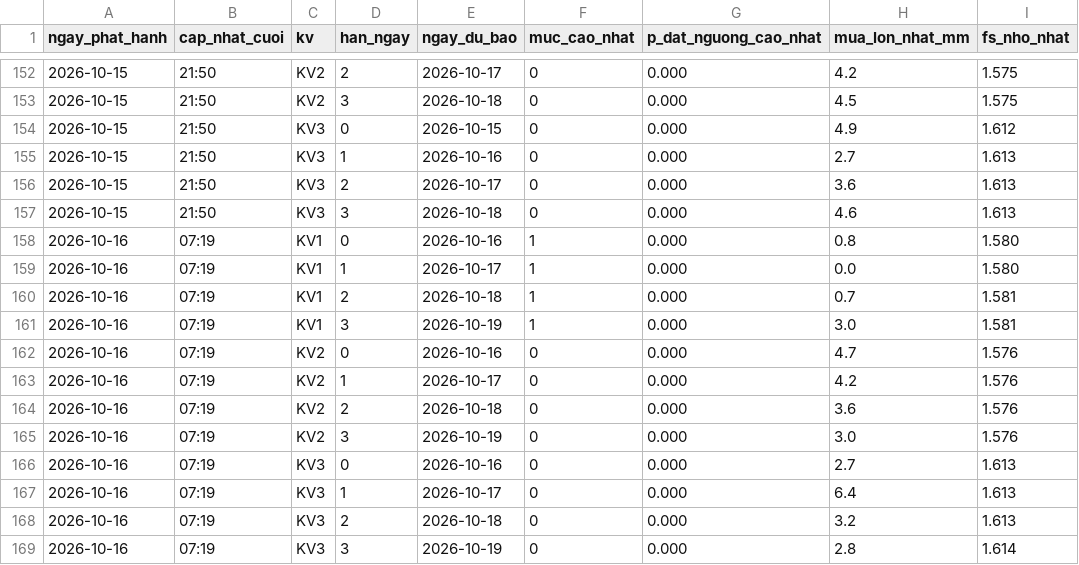
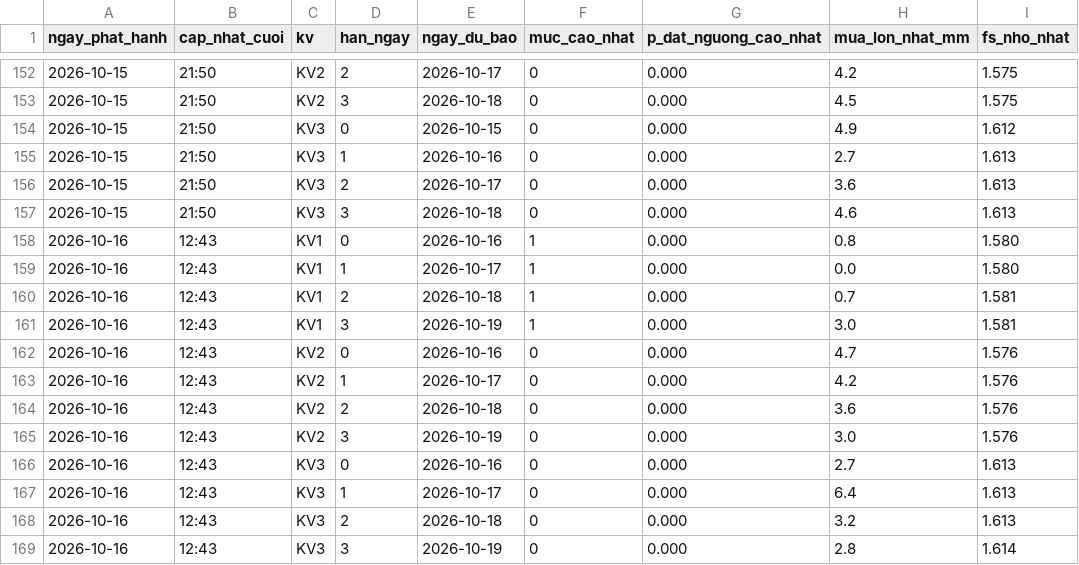
Before and after one commit to Chaulan1981/Du-bao-sat-truot-QL6, a CSV file: data/luu_tru/canhbao_lich_su.csv, drawn as a sheet; only a part is shown, gaps mark what is left out.

```diff
--- a/data/luu_tru/canhbao_lich_su.csv
+++ b/data/luu_tru/canhbao_lich_su.csv
@@ -157,13 +157,13 @@ ngay_phat_hanh,cap_nhat_cuoi,kv,han_ngay,ngay_du_bao,muc_cao_nhat,p_dat_nguong_c
 2026-10-15,21:50,KV3,3,2026-10-18,0,0.000,4.6,1.613
-2026-10-16,07:19,KV1,0,2026-10-16,1,0.000,0.8,1.580
-2026-10-16,07:19,KV1,1,2026-10-17,1,0.000,0.0,1.580
-2026-10-16,07:19,KV1,2,2026-10-18,1,0.000,0.7,1.581
-2026-10-16,07:19,KV1,3,2026-10-19,1,0.000,3.0,1.581
-2026-10-16,07:19,KV2,0,2026-10-16,0,0.000,4.7,1.576
-2026-10-16,07:19,KV2,1,2026-10-17,0,0.000,4.2,1.576
-2026-10-16,07:19,KV2,2,2026-10-18,0,0.000,3.6,1.576
-2026-10-16,07:19,KV2,3,2026-10-19,0,0.000,3.0,1.576
-2026-10-16,07:19,KV3,0,2026-10-16,0,0.000,2.7,1.613
-2026-10-16,07:19,KV3,1,2026-10-17,0,0.000,6.4,1.613
-2026-10-16,07:19,KV3,2,2026-10-18,0,0.000,3.2,1.613
-2026-10-16,07:19,KV3,3,2026-10-19,0,0.000,2.8,1.614
+2026-10-16,12:43,KV1,0,2026-10-16,1,0.000,0.8,1.580
+2026-10-16,12:43,KV1,1,2026-10-17,1,0.000,0.0,1.580
+2026-10-16,12:43,KV1,2,2026-10-18,1,0.000,0.7,1.581
+2026-10-16,12:43,KV1,3,2026-10-19,1,0.000,3.0,1.581
+2026-10-16,12:43,KV2,0,2026-10-16,0,0.000,4.7,1.576
+2026-10-16,12:43,KV2,1,2026-10-17,0,0.000,4.2,1.576
+2026-10-16,12:43,KV2,2,2026-10-18,0,0.000,3.6,1.576
+2026-10-16,12:43,KV2,3,2026-10-19,0,0.000,3.0,1.576
+2026-10-16,12:43,KV3,0,2026-10-16,0,0.000,2.7,1.613
+2026-10-16,12:43,KV3,1,2026-10-17,0,0.000,6.4,1.613
+2026-10-16,12:43,KV3,2,2026-10-18,0,0.000,3.2,1.613
+2026-10-16,12:43,KV3,3,2026-10-19,0,0.000,2.8,1.614
```
Also changed, not shown: lao-cai/data/luu_tru/canhbao_lich_su.csv, 14 other files.
